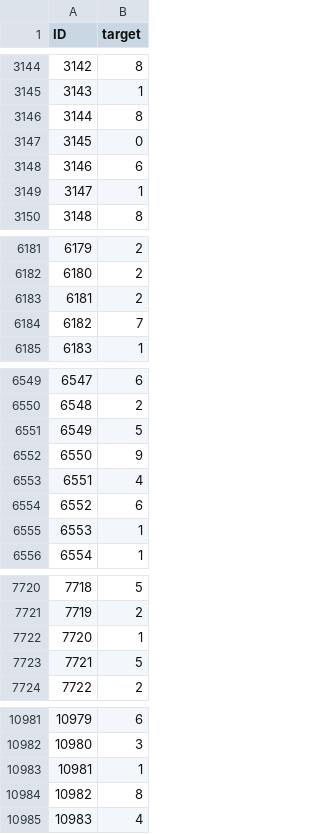
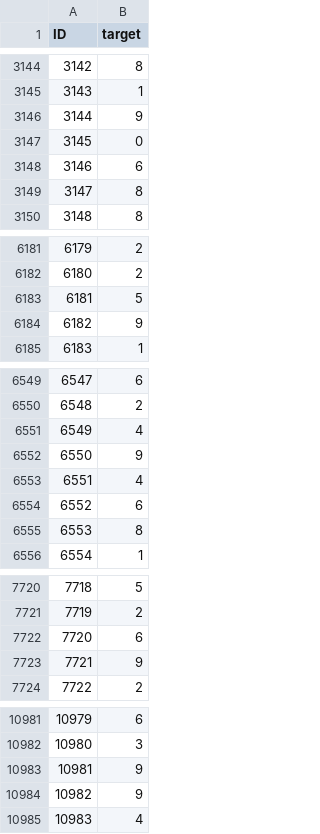
Before and after one commit to BrokoDragon/Python-Repo, a CSV file: Neural Networks/Lab4/submission.csv, drawn as a sheet; only a part is shown, gaps mark what is left out; the diff covers the shown part only.

```diff
--- a/Neural Networks/Lab4/submission.csv
+++ b/Neural Networks/Lab4/submission.csv
@@ -3145,6 +3145,6 @@ ID,target
 3143,1
-3144,8
+3144,9
 3145,0
 3146,6
-3147,1
+3147,8
 3148,8
@@ -6182,4 +6182,4 @@ ID,target
 6180,2
-6181,2
-6182,7
+6181,5
+6182,9
 6183,1
@@ -6550,3 +6550,3 @@ ID,target
 6548,2
-6549,5
+6549,4
 6550,9
@@ -6554,3 +6554,3 @@ ID,target
 6552,6
-6553,1
+6553,8
 6554,1
@@ -7721,4 +7721,4 @@ ID,target
 7719,2
-7720,1
-7721,5
+7720,6
+7721,9
 7722,2
@@ -10982,4 +10982,4 @@ ID,target
 10980,3
-10981,1
-10982,8
+10981,9
+10982,9
 10983,4
```
Also changed, not shown: 154 edited cells elsewhere in this file, Neural Networks/Lab4/submission2.csv, 9 other files.
